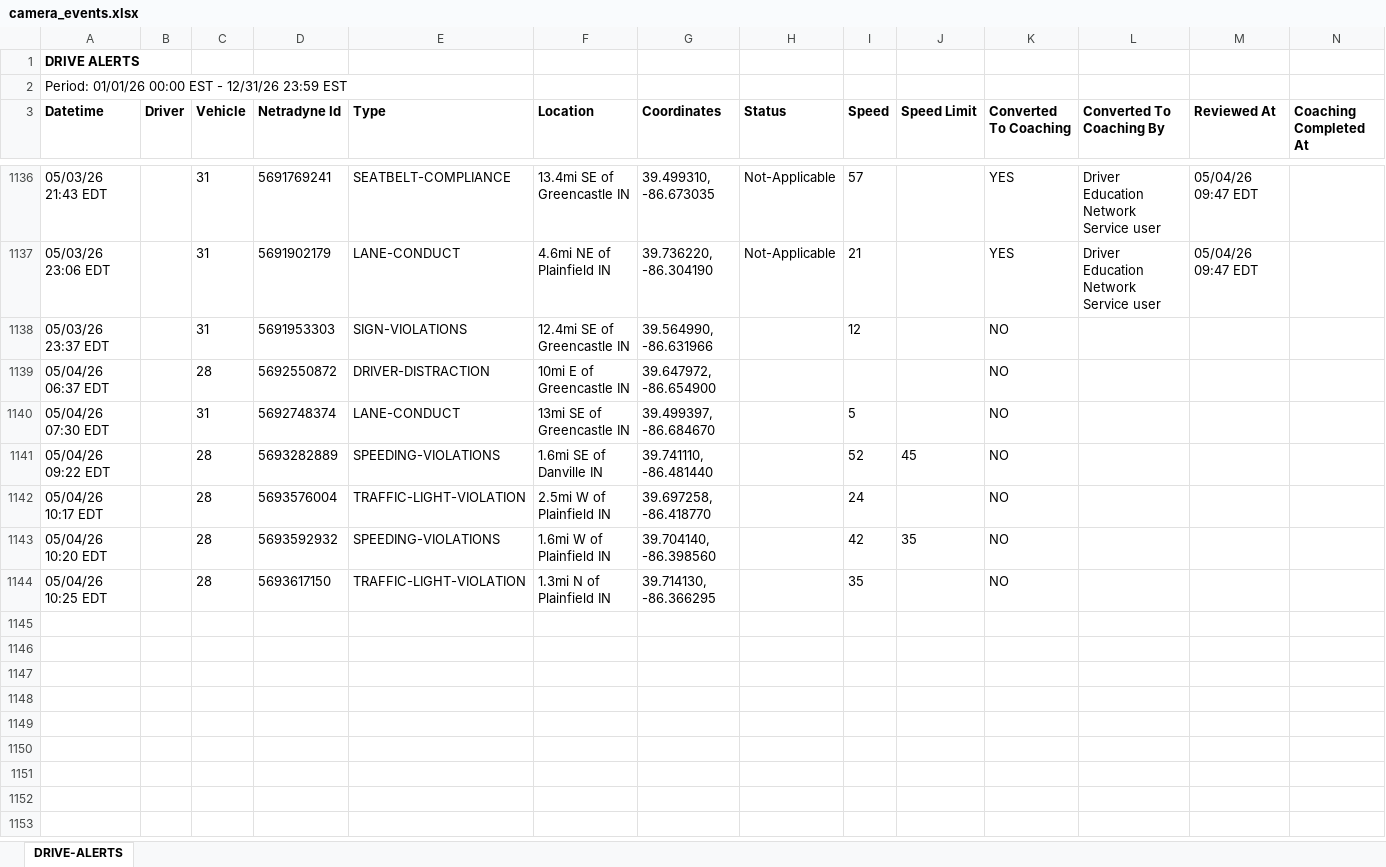
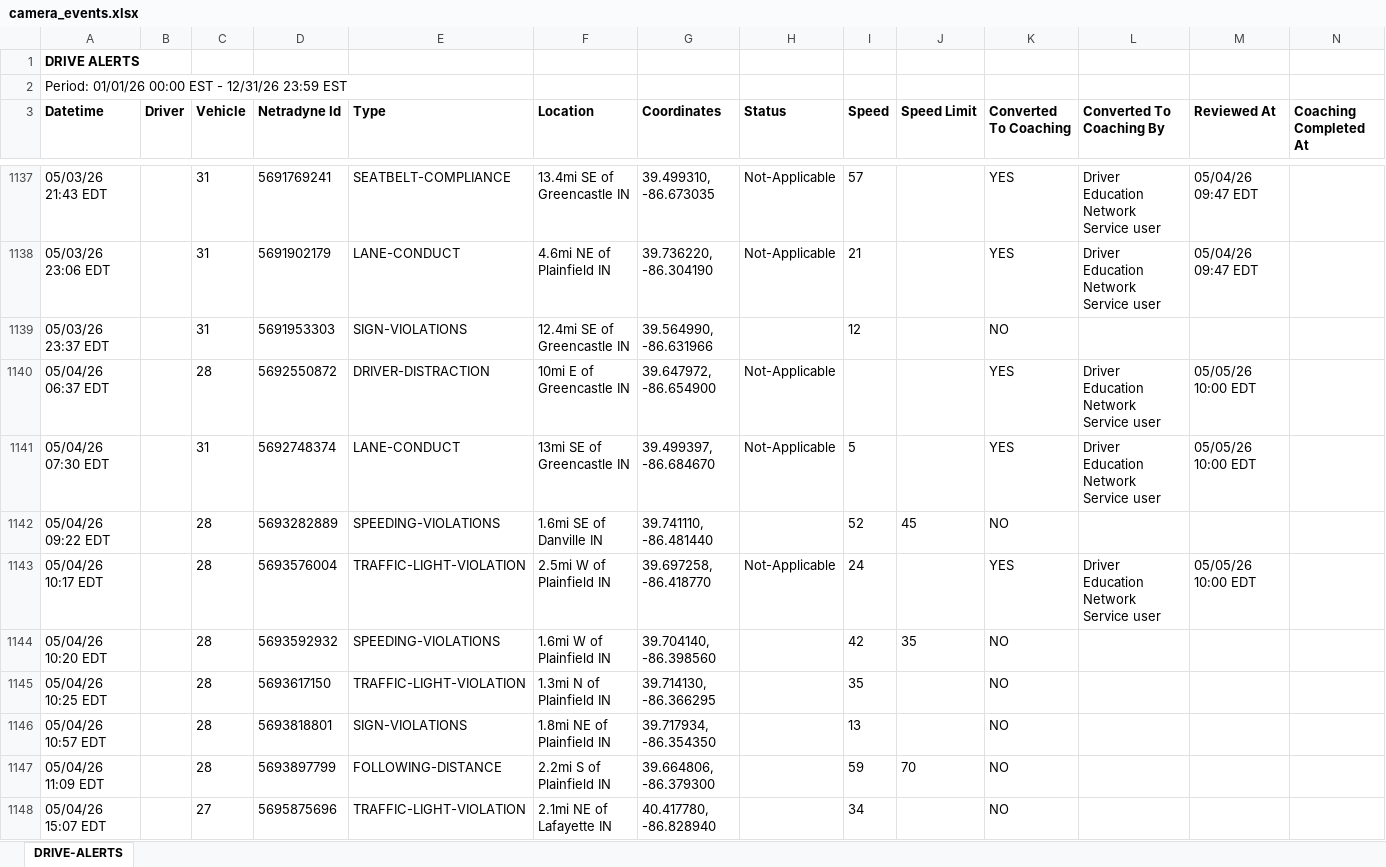
Before and after one commit to jmullins-DEN/Curtis-Garage-Wrecker-Service, an Excel workbook: camera_events.xlsx, sheet DRIVE-ALERTS, drawn as a sheet; only a part is shown, gaps mark what is left out; values as stored, in another font and other column widths than the file's, no borders; addresses are those after the commit; the diff covers the shown part only; the diff names each change by its address in the sheet, - before the commit and + after, or states it on an @@ line.

```diff
--- a/camera_events.xlsx (sheet DRIVE-ALERTS)
+++ b/camera_events.xlsx (sheet DRIVE-ALERTS)
-H1140:H1141 (Status): (empty)
+H1140:H1141 (Status): Not-Applicable
-K1140:K1141 (Converted To Coaching): NO
+K1140:K1141 (Converted To Coaching): YES
-L1140:L1141 (Converted To Coaching By): (empty)
+L1140:L1141 (Converted To Coaching By): Driver Education Network Service user
-M1140:M1141 (Reviewed At): (empty)
+M1140:M1141 (Reviewed At): 05/05/26 10:00 EDT
-H1143 (Status): (empty)
+H1143 (Status): Not-Applicable
-K1143 (Converted To Coaching): NO
+K1143 (Converted To Coaching): YES
-L1143 (Converted To Coaching By): (empty)
+L1143 (Converted To Coaching By): Driver Education Network Service user
-M1143 (Reviewed At): (empty)
+M1143 (Reviewed At): 05/05/26 10:00 EDT
+row 1146: 05/04/26 10:57 EDT |  | 28 | 5693818801 | SIGN-VIOLATIONS | 1.8mi NE of Plainfield IN | 39.717934, -86.354350 |  | 13 |  | NO
+row 1147: 05/04/26 11:09 EDT |  | 28 | 5693897799 | FOLLOWING-DISTANCE | 2.2mi S of Plainfield IN | 39.664806, -86.379300 |  | 59 | 70 | NO
+row 1148: 05/04/26 15:07 EDT |  | 27 | 5695875696 | TRAFFIC-LIGHT-VIOLATION | 2.1mi NE of Lafayette IN | 40.417780, -86.828940 |  | 34 |  | NO
```
Also changed, not shown: 40 added rows and 1 edited cell elsewhere in this sheet, training.xlsx, 1 other file.
